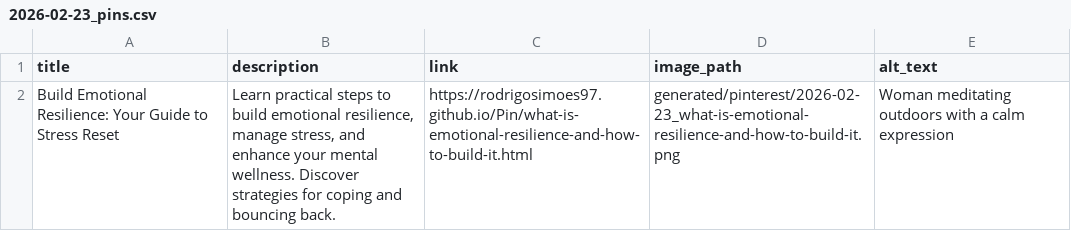
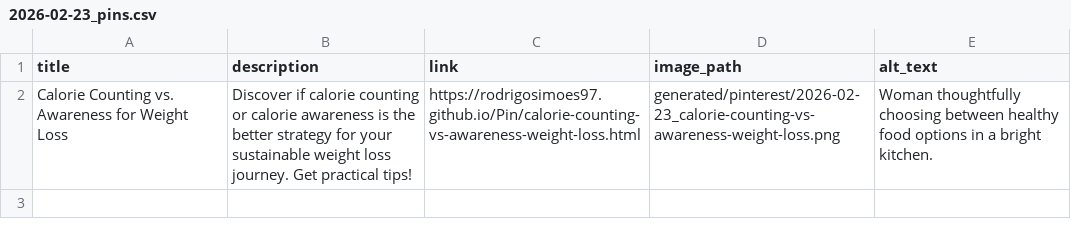
Before and after one commit to rodrigosimoes97/Pin, a CSV file: generated/pinterest/2026-02-23_pins.csv, drawn as a sheet; removed rows and columns are numbered as before the commit, all else as after; the diff names each change by its address in the sheet, - before the commit and + after, or states it on an @@ line.

```diff
--- a/generated/pinterest/2026-02-23_pins.csv
+++ b/generated/pinterest/2026-02-23_pins.csv
-row 2: Build Emotional Resilience: Your Guide to Stress Reset | Learn practical steps to build emotional resilience, manage stress, and enhance your mental wellness. Discover strategies for coping and bouncing back. | https://rodrigosimoes97.github.io/Pin/what-is-emotional-resilience-and-how-to-build-it.html | generated/pinterest/2026-02-23_what-is-emotional-resilience-and-how-to-build-it.png | Woman meditating outdoors with a calm expression
+row 2: Calorie Counting vs. Awareness for Weight Loss | Discover if calorie counting or calorie awareness is the better strategy for your sustainable weight loss journey. Get practical tips! | https://rodrigosimoes97.github.io/Pin/calorie-counting-vs-awareness-weight-loss.html | generated/pinterest/2026-02-23_calorie-counting-vs-awareness-weight-loss.png | Woman thoughtfully choosing between healthy food options in a bright kitchen.
```
Also changed, not shown: 15 other files.
